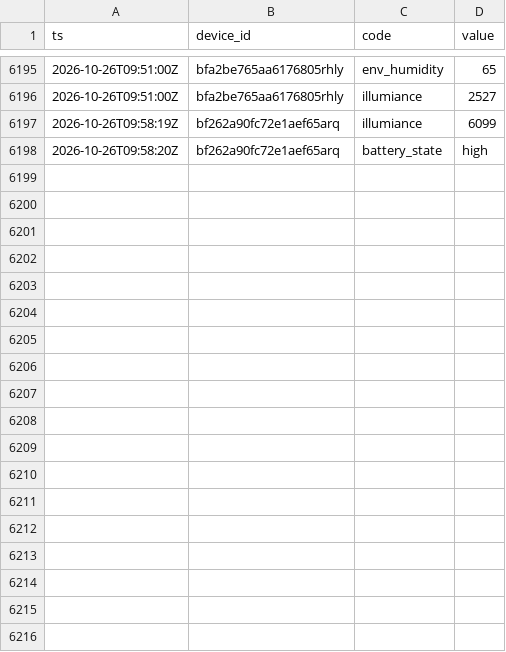
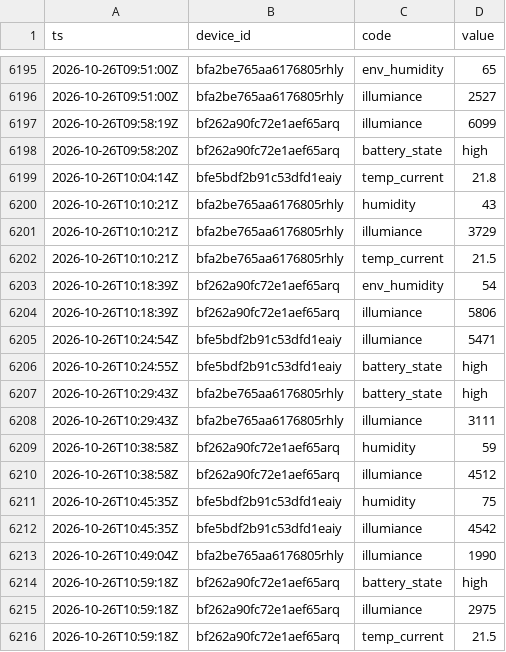
Before and after one commit to Bronek31/Smart-Home, a CSV file: data/rosliny/2026-10.csv, drawn as a sheet; only a part is shown, gaps mark what is left out; the diff names each change by its address in the sheet, - before the commit and + after, or states it on an @@ line.

```diff
--- a/data/rosliny/2026-10.csv
+++ b/data/rosliny/2026-10.csv
+row 6199: 2026-10-26T10:04:14Z | bfe5bdf2b91c53dfd1eaiy | temp_current | 21.8
+row 6200: 2026-10-26T10:10:21Z | bfa2be765aa6176805rhly | humidity | 43
+row 6201: 2026-10-26T10:10:21Z | bfa2be765aa6176805rhly | illumiance | 3729
+row 6202: 2026-10-26T10:10:21Z | bfa2be765aa6176805rhly | temp_current | 21.5
+row 6203: 2026-10-26T10:18:39Z | bf262a90fc72e1aef65arq | env_humidity | 54
+row 6204: 2026-10-26T10:18:39Z | bf262a90fc72e1aef65arq | illumiance | 5806
+row 6205: 2026-10-26T10:24:54Z | bfe5bdf2b91c53dfd1eaiy | illumiance | 5471
+row 6206: 2026-10-26T10:24:55Z | bfe5bdf2b91c53dfd1eaiy | battery_state | high
+row 6207: 2026-10-26T10:29:43Z | bfa2be765aa6176805rhly | battery_state | high
+row 6208: 2026-10-26T10:29:43Z | bfa2be765aa6176805rhly | illumiance | 3111
+row 6209: 2026-10-26T10:38:58Z | bf262a90fc72e1aef65arq | humidity | 59
+row 6210: 2026-10-26T10:38:58Z | bf262a90fc72e1aef65arq | illumiance | 4512
+row 6211: 2026-10-26T10:45:35Z | bfe5bdf2b91c53dfd1eaiy | humidity | 75
+row 6212: 2026-10-26T10:45:35Z | bfe5bdf2b91c53dfd1eaiy | illumiance | 4542
+row 6213: 2026-10-26T10:49:04Z | bfa2be765aa6176805rhly | illumiance | 1990
+row 6214: 2026-10-26T10:59:18Z | bf262a90fc72e1aef65arq | battery_state | high
+row 6215: 2026-10-26T10:59:18Z | bf262a90fc72e1aef65arq | illumiance | 2975
+row 6216: 2026-10-26T10:59:18Z | bf262a90fc72e1aef65arq | temp_current | 21.5
```
Also changed, not shown: data/2026-10.csv, data/dzienne.csv, 4 other files.
